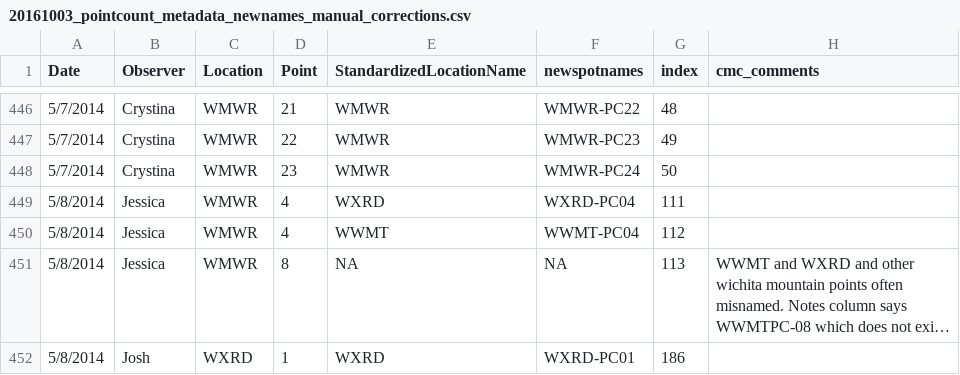
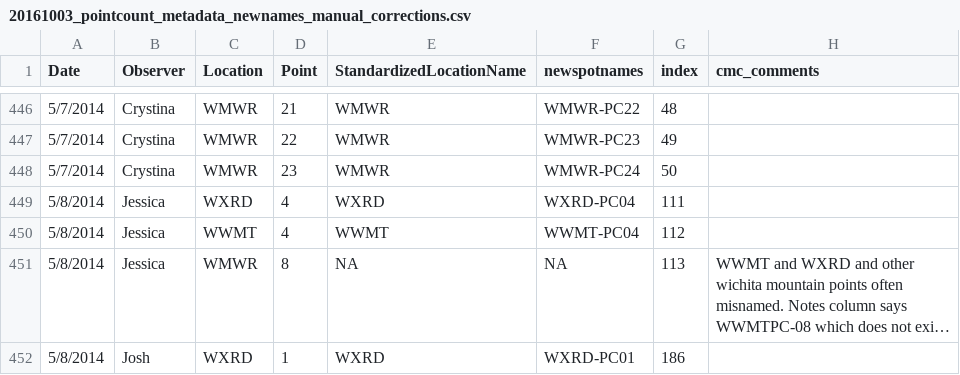
Before and after one commit to baeolophus/ou-grassland-bird-survey, a CSV file: 20161003_pointcount_metadata_newnames_manual_corrections.csv, drawn as a sheet; only a part is shown, gaps mark what is left out; long unchanged cells end in …; the diff names each change by its address in the sheet, - before the commit and + after, or states it on an @@ line.

Commit message:
Fixed Jessica WMWR point count data names for WMWR.

```diff
--- a/20161003_pointcount_metadata_newnames_manual_corrections.csv
+++ b/20161003_pointcount_metadata_newnames_manual_corrections.csv
-C449 (Location): WMWR
+C449 (Location): WXRD
-C450 (Location): WMWR
+C450 (Location): WWMT
```
Also changed, not shown: pointcount_data.csv.
